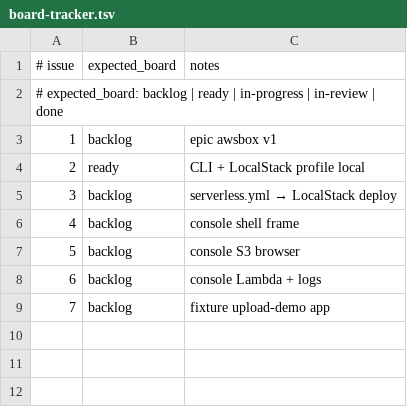
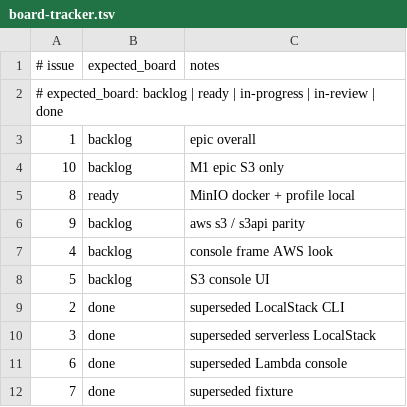
Before and after one commit to kgz/stackwrangler, a TSV file: bin/board-tracker.tsv, drawn as a sheet.

Commit message:
repoint M1 to MinIO S3-only

```diff
--- a/bin/board-tracker.tsv
+++ b/bin/board-tracker.tsv
@@ -2,8 +2,11 @@
 # expected_board: backlog | ready | in-progress | in-review | done
-1	backlog	epic awsbox v1
-2	ready	CLI + LocalStack profile local
-3	backlog	serverless.yml → LocalStack deploy
-4	backlog	console shell frame
-5	backlog	console S3 browser
-6	backlog	console Lambda + logs
-7	backlog	fixture upload-demo app
+1	backlog	epic overall
+10	backlog	M1 epic S3 only
+8	ready	MinIO docker + profile local
+9	backlog	aws s3 / s3api parity
+4	backlog	console frame AWS look
+5	backlog	S3 console UI
+2	done	superseded LocalStack CLI
+3	done	superseded serverless LocalStack
+6	done	superseded Lambda console
+7	done	superseded fixture
```
Also changed, not shown: 15 other files.
